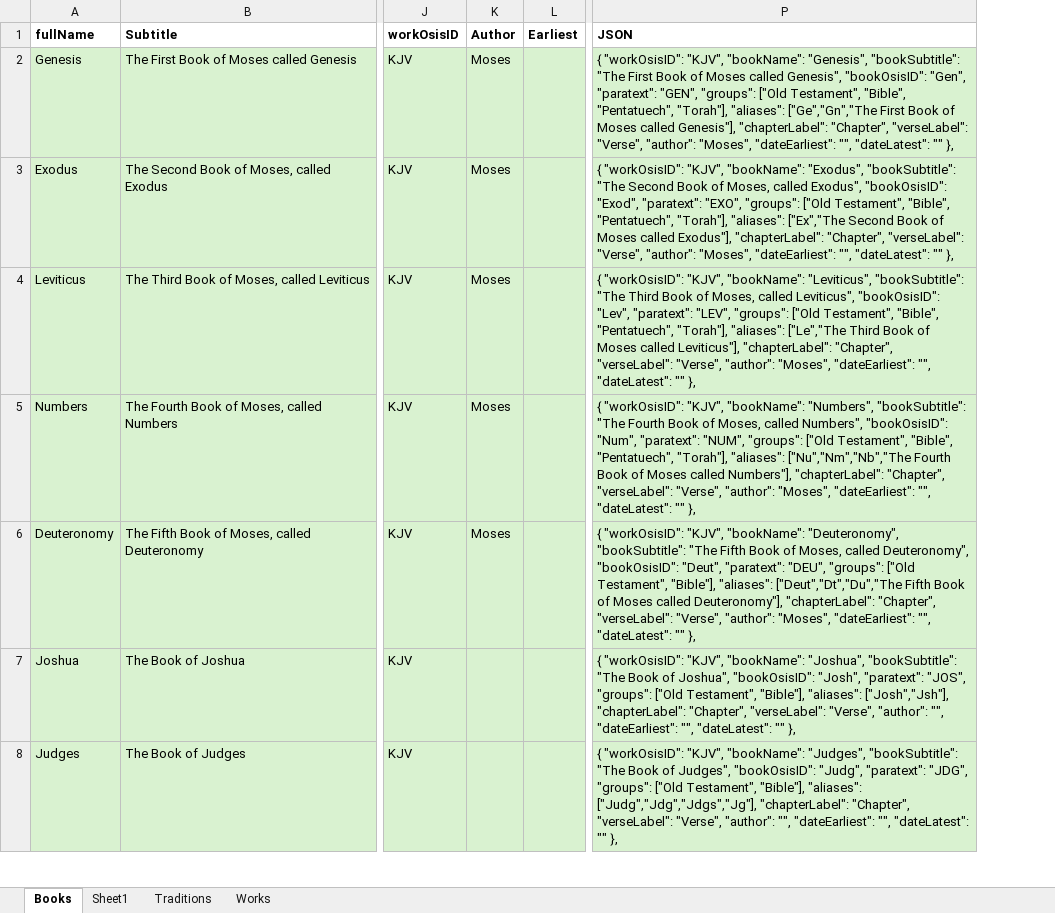
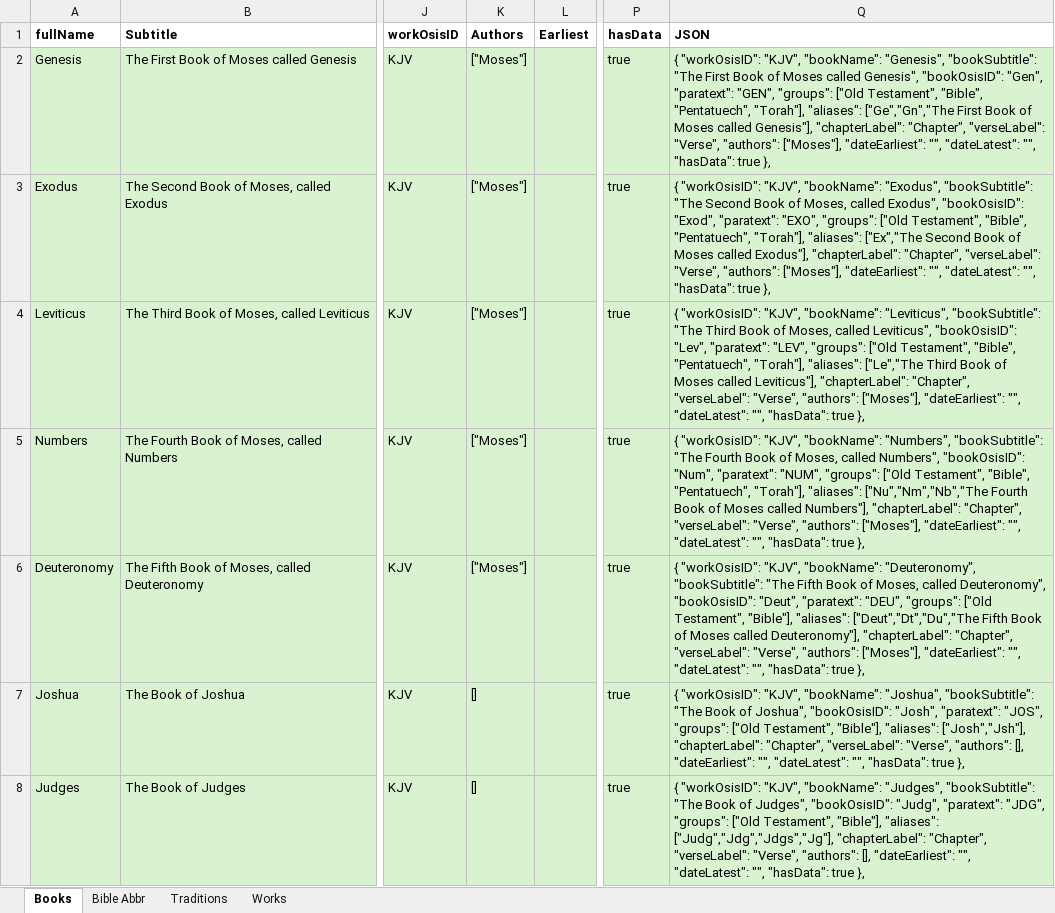
Before and after one commit to kensnyder/public-domain-books, an Excel workbook: data/books/books.xlsx, sheet Books, drawn as a sheet; only a part is shown, gaps mark what is left out; values as stored, in another font and other column widths than the file's, no borders; removed rows and columns are numbered as before the commit, all else as after; the diff covers the shown part only; the diff names each change by its address in the sheet, - before the commit and + after, or states it on an @@ line.

Commit message:
updated structure for quad books

```diff
--- a/data/books/books.xlsx (sheet Books)
+++ b/data/books/books.xlsx (sheet Books)
-sheet tab: Sheet1
+sheet tab: Bible Abbr
-column K (Author), rows 2-6: all Moses
+column K (Authors), rows 2-8: ["Moses"] | ["Moses"] | ["Moses"] | ["Moses"] | ["Moses"] | [] | []
+column P (hasData), rows 2-8: all true
-Q2 (JSON): …"verseLabel": "Verse", "author": "Moses", "dateEarliest": "", "dateLatest": "" },
+Q2 (JSON): …"verseLabel": "Verse", "authors": ["Moses"], "dateEarliest": "", "dateLatest": "", "hasData": true },
-Q3 (JSON): …"verseLabel": "Verse", "author": "Moses", "dateEarliest": "", "dateLatest": "" },
+Q3 (JSON): …"verseLabel": "Verse", "authors": ["Moses"], "dateEarliest": "", "dateLatest": "", "hasData": true },
-Q4 (JSON): …"verseLabel": "Verse", "author": "Moses", "dateEarliest": "", "dateLatest": "" },
+Q4 (JSON): …"verseLabel": "Verse", "authors": ["Moses"], "dateEarliest": "", "dateLatest": "", "hasData": true },
-Q5 (JSON): …"verseLabel": "Verse", "author": "Moses", "dateEarliest": "", "dateLatest": "" },
+Q5 (JSON): …"verseLabel": "Verse", "authors": ["Moses"], "dateEarliest": "", "dateLatest": "", "hasData": true },
-Q6 (JSON): …"verseLabel": "Verse", "author": "Moses", "dateEarliest": "", "dateLatest": "" },
+Q6 (JSON): …"verseLabel": "Verse", "authors": ["Moses"], "dateEarliest": "", "dateLatest": "", "hasData": true },
-Q7 (JSON): …"verseLabel": "Verse", "author": "", "dateEarliest": "", "dateLatest": "" },
+Q7 (JSON): …"verseLabel": "Verse", "authors": [], "dateEarliest": "", "dateLatest": "", "hasData": true },
-Q8 (JSON): …"verseLabel": "Verse", "author": "", "dateEarliest": "", "dateLatest": "" },
+Q8 (JSON): …"verseLabel": "Verse", "authors": [], "dateEarliest": "", "dateLatest": "", "hasData": true },
```
Also changed, not shown: 192 edited cells and cell formats elsewhere in this sheet, sheet Bible Abbr, sheet Works, sheet Traditions, 7 other files.
